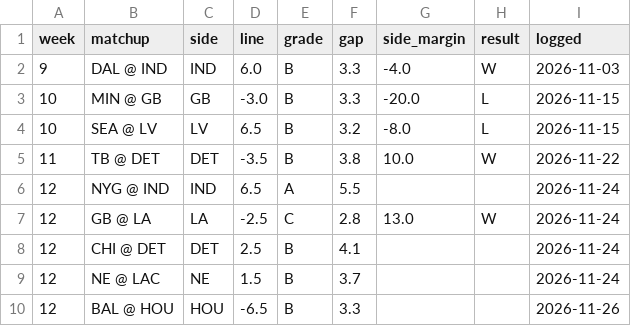
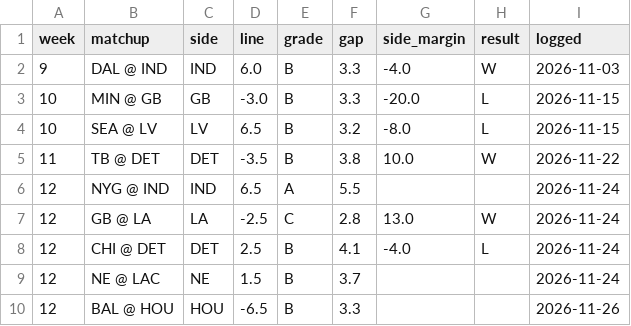
Before and after one commit to aatrain23/prop-card, a CSV file: nfl-data/bet_log.csv, drawn as a sheet.

```diff
--- a/nfl-data/bet_log.csv
+++ b/nfl-data/bet_log.csv
@@ -7,3 +7,3 @@ week,matchup,side,line,grade,gap,side_margin,result,logged
 12,GB @ LA,LA,-2.5,C,2.8,13.0,W,2026-11-24
-12,CHI @ DET,DET,2.5,B,4.1,,,2026-11-24
+12,CHI @ DET,DET,2.5,B,4.1,-4.0,L,2026-11-24
 12,NE @ LAC,NE,1.5,B,3.7,,,2026-11-24
```
Also changed, not shown: nfl-data/bets.csv, nfl-data/grades.csv, 13 other files.
